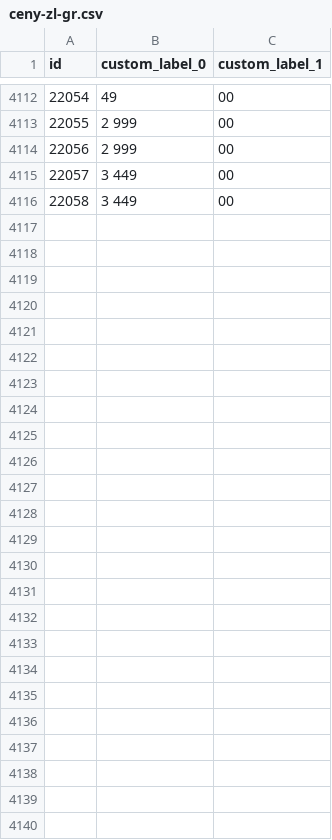
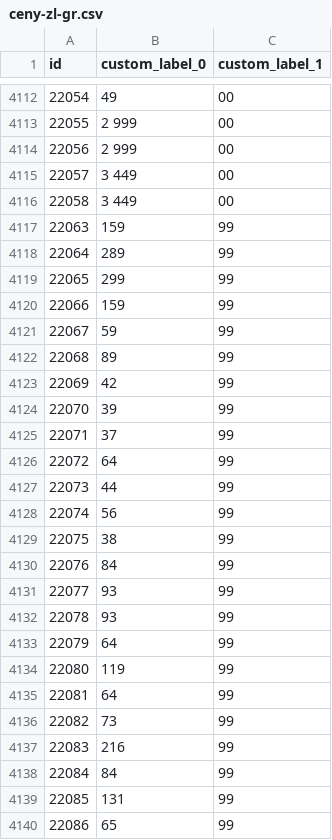
Before and after one commit to roobertkania-collab/flystore-meta-ceny, a CSV file: ceny-zl-gr.csv, drawn as a sheet; only a part is shown, gaps mark what is left out; the diff covers the shown part only; the diff names each change by its address in the sheet, - before the commit and + after, or states it on an @@ line.

```diff
--- a/ceny-zl-gr.csv
+++ b/ceny-zl-gr.csv
+row 4117: 22063 | 159 | 99
+row 4118: 22064 | 289 | 99
+row 4119: 22065 | 299 | 99
+row 4120: 22066 | 159 | 99
+row 4121: 22067 | 59 | 99
+row 4122: 22068 | 89 | 99
+row 4123: 22069 | 42 | 99
+row 4124: 22070 | 39 | 99
+row 4125: 22071 | 37 | 99
+row 4126: 22072 | 64 | 99
+row 4127: 22073 | 44 | 99
+row 4128: 22074 | 56 | 99
+row 4129: 22075 | 38 | 99
+row 4130: 22076 | 84 | 99
+row 4131: 22077 | 93 | 99
+row 4132: 22078 | 93 | 99
+row 4133: 22079 | 64 | 99
+row 4134: 22080 | 119 | 99
+row 4135: 22081 | 64 | 99
+row 4136: 22082 | 73 | 99
+row 4137: 22083 | 216 | 99
+row 4138: 22084 | 84 | 99
+row 4139: 22085 | 131 | 99
+row 4140: 22086 | 65 | 99
```
Also changed, not shown: 4 edited cells elsewhere in this file, 2 other files.
